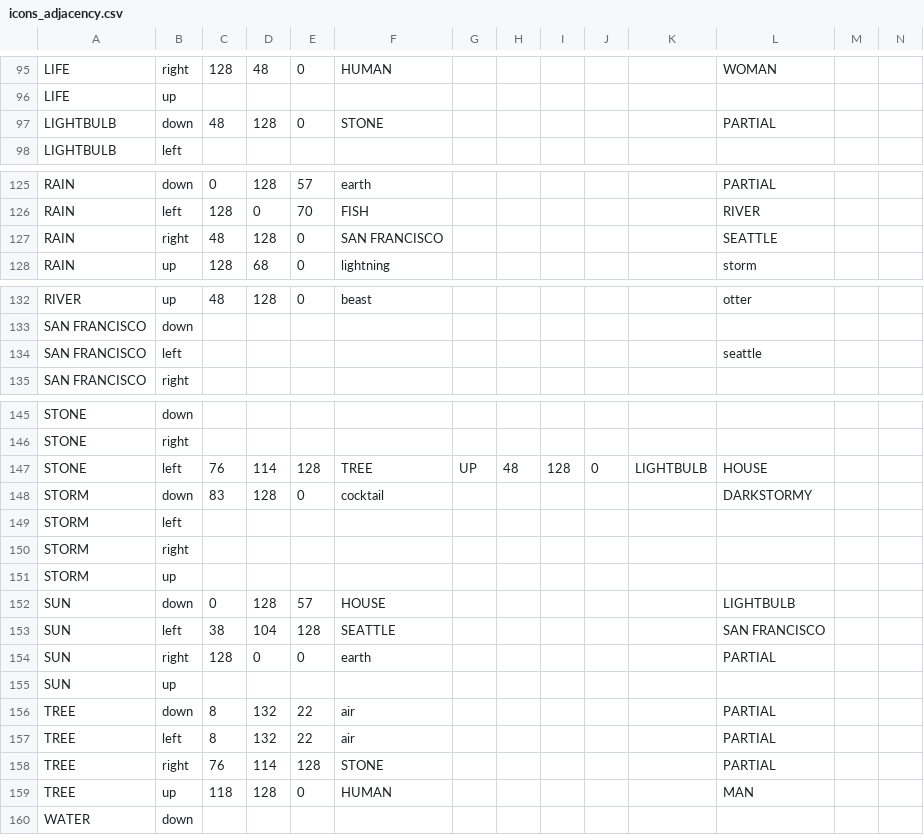
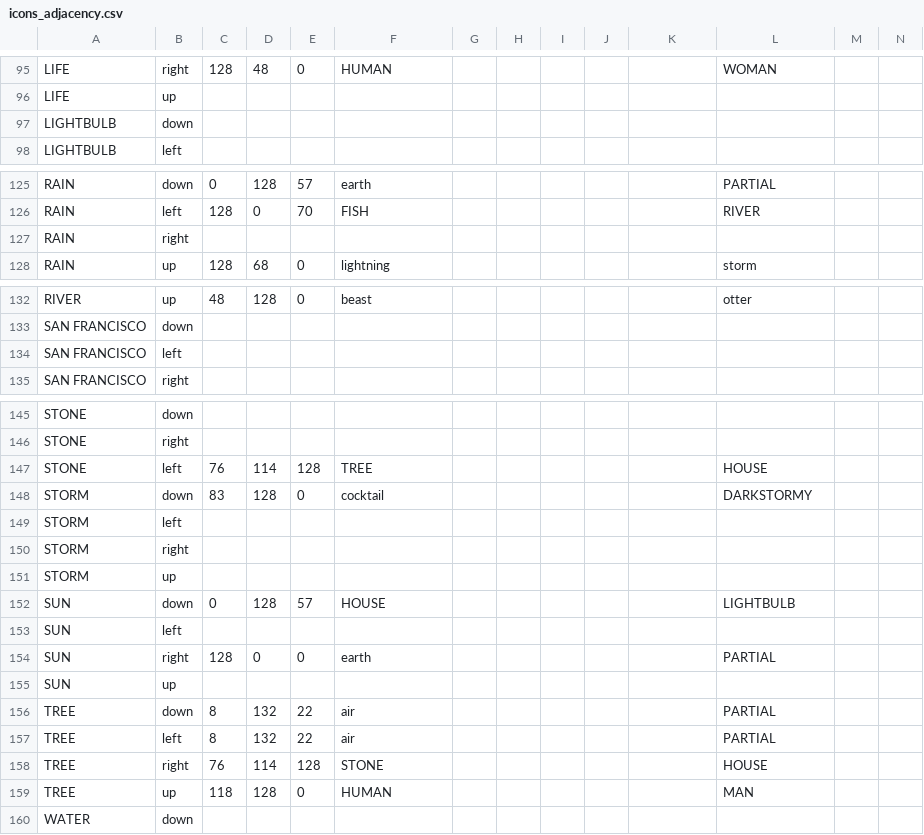
Before and after one commit to duplico/qc14, a CSV file: etc/icons_adjacency.csv, drawn as a sheet; only a part is shown, gaps mark what is left out; removed rows and columns are numbered as before the commit, all else as after; rows hold the shown columns only; the diff names each change by its address in the sheet, - before the commit and + after, or states it on an @@ line.

```diff
--- a/etc/icons_adjacency.csv
+++ b/etc/icons_adjacency.csv
-C97: 48
+C97: (empty)
-D97: 128
+D97: (empty)
-E97: 0
+E97: (empty)
-F97: STONE
+F97: (empty)
-L97: PARTIAL
+L97: (empty)
-C127: 48
+C127: (empty)
-D127: 128
+D127: (empty)
-E127: 0
+E127: (empty)
-F127: SAN FRANCISCO
+F127: (empty)
-L127: SEATTLE
+L127: (empty)
-L134: seattle
+L134: (empty)
-G147: UP
+G147: (empty)
-H147: 48
+H147: (empty)
-I147: 128
+I147: (empty)
-J147: 0
+J147: (empty)
-K147: LIGHTBULB
+K147: (empty)
-row 153: SUN | left | 38 | 104 | 128 | SEATTLE |  |  |  |  |  | SAN FRANCISCO
+row 153: SUN | left
-L158: PARTIAL
+L158: HOUSE
```
Also changed, not shown: 1 other file.
